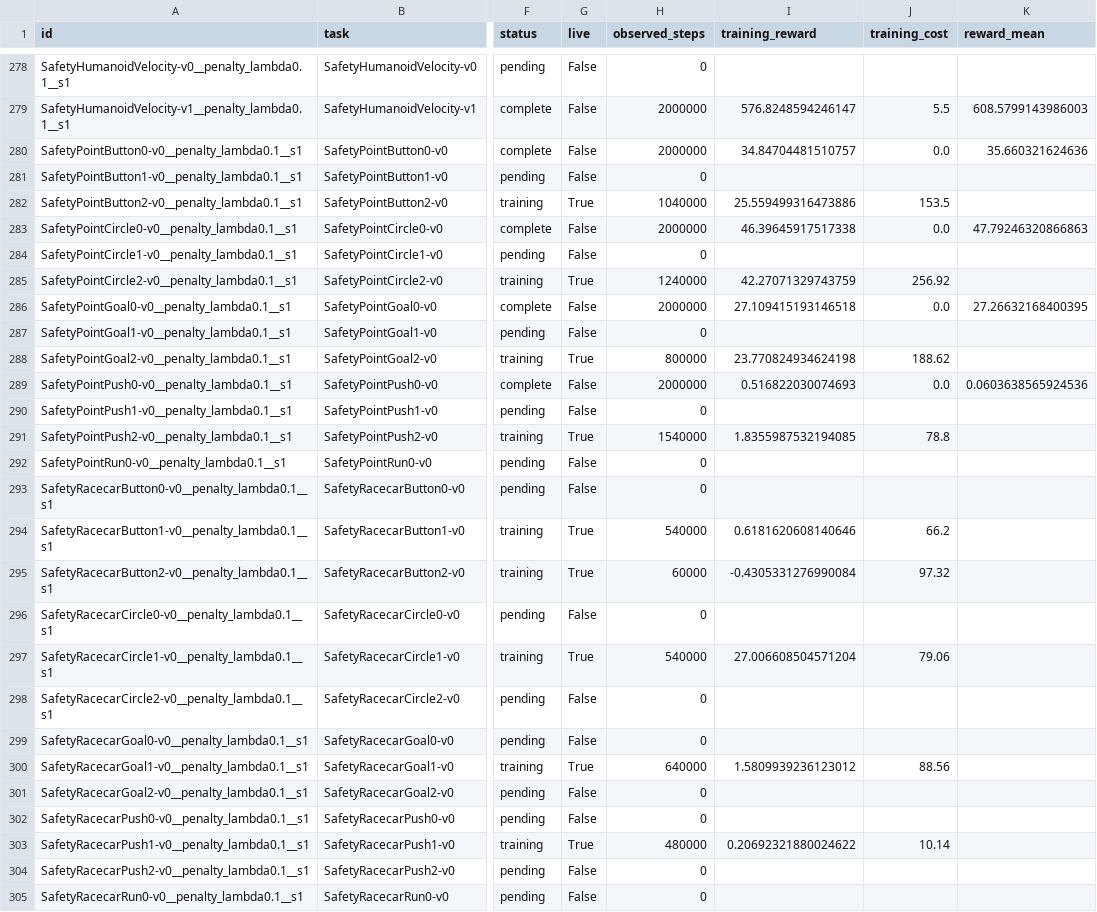
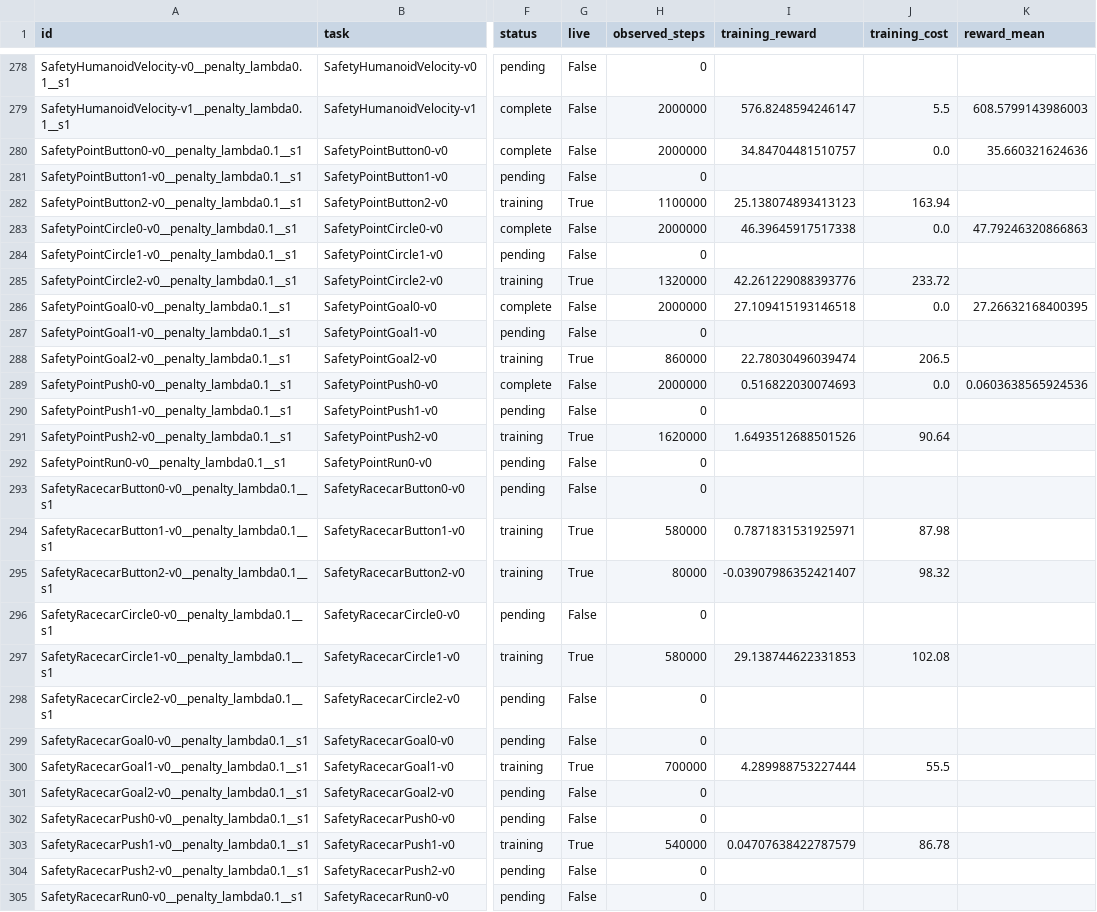
Before and after one commit to asimfish/safeot-dashboard, a CSV file: sotd_full_native_jobs.csv, drawn as a sheet; only a part is shown, gaps mark what is left out; the diff covers the shown part only; the diff names each change by its address in the sheet, - before the commit and + after, or states it on an @@ line.

```diff
--- a/sotd_full_native_jobs.csv
+++ b/sotd_full_native_jobs.csv
-H282 (observed_steps): 1040000
+H282 (observed_steps): 1100000
-I282 (training_reward): 25.559499316473886
+I282 (training_reward): 25.138074893413123
-J282 (training_cost): 153.5
+J282 (training_cost): 163.94
-H285 (observed_steps): 1240000
+H285 (observed_steps): 1320000
-I285 (training_reward): 42.27071329743759
+I285 (training_reward): 42.261229088393776
-J285 (training_cost): 256.92
+J285 (training_cost): 233.72
-H288 (observed_steps): 800000
+H288 (observed_steps): 860000
-I288 (training_reward): 23.770824934624198
+I288 (training_reward): 22.78030496039474
-J288 (training_cost): 188.62
+J288 (training_cost): 206.5
-H291 (observed_steps): 1540000
+H291 (observed_steps): 1620000
-I291 (training_reward): 1.8355987532194085
+I291 (training_reward): 1.6493512688501526
-J291 (training_cost): 78.8
+J291 (training_cost): 90.64
-H294 (observed_steps): 540000
+H294 (observed_steps): 580000
-I294 (training_reward): 0.6181620608140646
+I294 (training_reward): 0.7871831531925971
-J294 (training_cost): 66.2
+J294 (training_cost): 87.98
-H295 (observed_steps): 60000
+H295 (observed_steps): 80000
-I295 (training_reward): -0.4305331276990084
+I295 (training_reward): -0.03907986352421407
-J295 (training_cost): 97.32
+J295 (training_cost): 98.32
-H297 (observed_steps): 540000
+H297 (observed_steps): 580000
-I297 (training_reward): 27.006608504571204
+I297 (training_reward): 29.138744622331853
-J297 (training_cost): 79.06
+J297 (training_cost): 102.08
-H300 (observed_steps): 640000
+H300 (observed_steps): 700000
-I300 (training_reward): 1.5809939236123012
+I300 (training_reward): 4.289988753227444
-J300 (training_cost): 88.56
+J300 (training_cost): 55.5
-H303 (observed_steps): 480000
+H303 (observed_steps): 540000
-I303 (training_reward): 0.20692321880024622
+I303 (training_reward): 0.04707638422787579
-J303 (training_cost): 10.14
+J303 (training_cost): 86.78
```
Also changed, not shown: 124 edited cells elsewhere in this file, sotd_all_tasks.csv, 42 other files.
